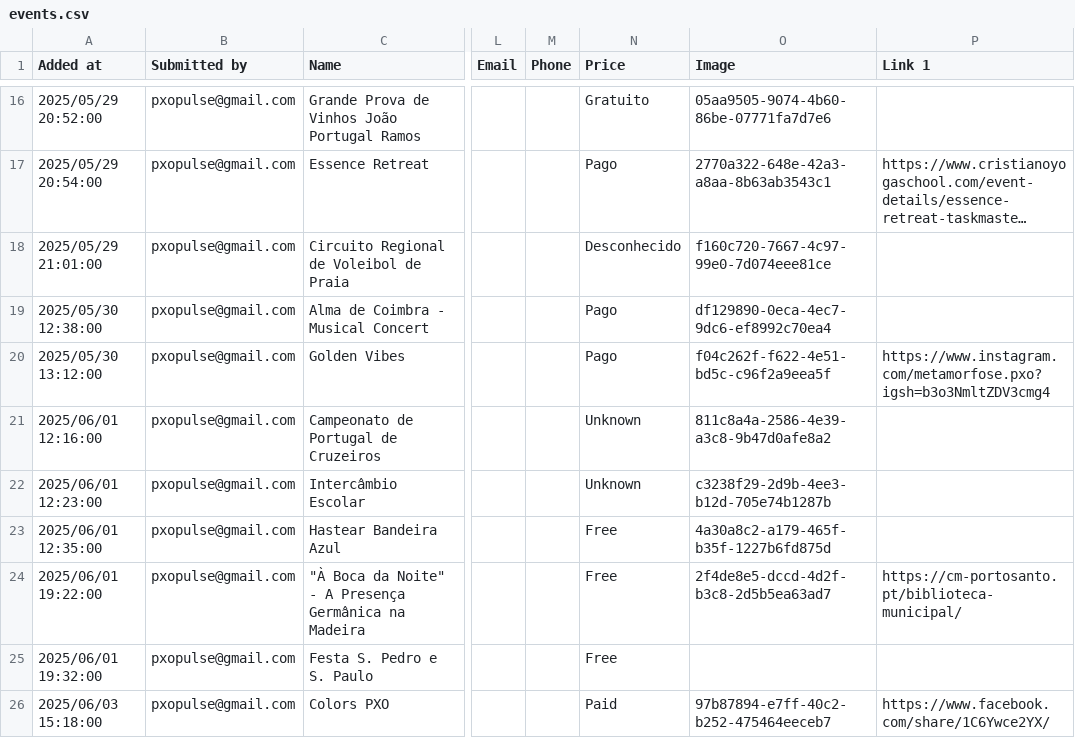
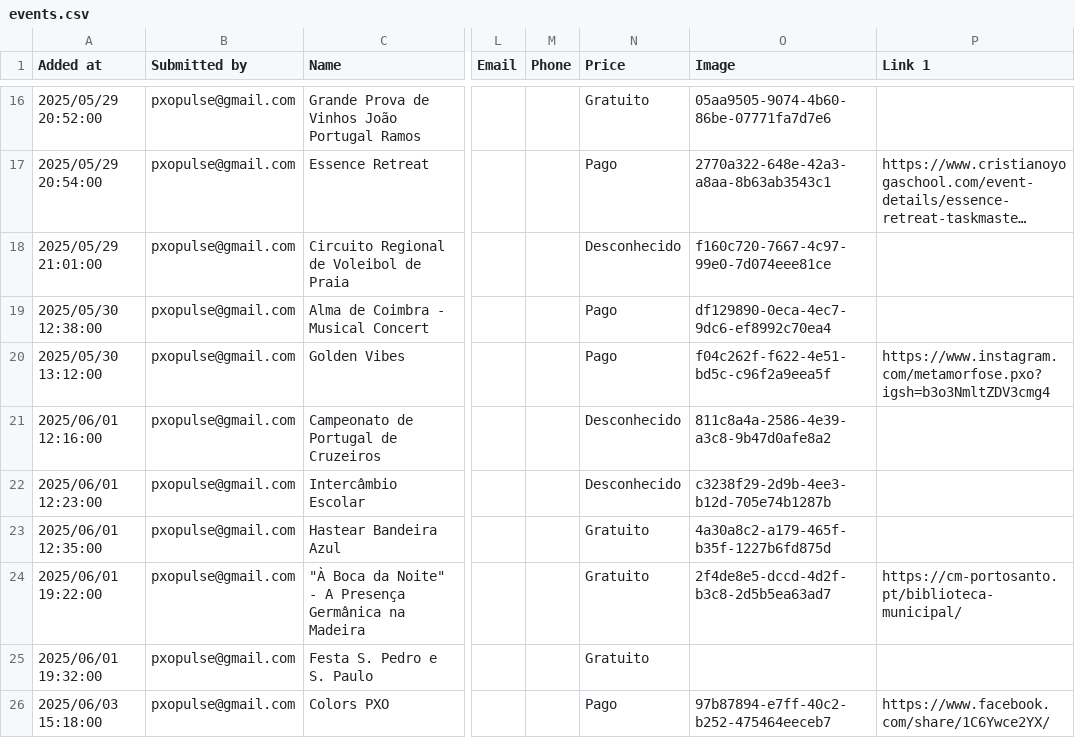
Before and after one commit to zewelor/ps_events, a CSV file: events.csv, drawn as a sheet; only a part is shown, gaps mark what is left out; long unchanged cells end in …; the diff names each change by its address in the sheet, - before the commit and + after, or states it on an @@ line.

```diff
--- a/events.csv
+++ b/events.csv
-N21:N22 (Price): Unknown
+N21:N22 (Price): Desconhecido
-N23:N25 (Price): Free
+N23:N25 (Price): Gratuito
-N26 (Price): Paid
+N26 (Price): Pago
```
